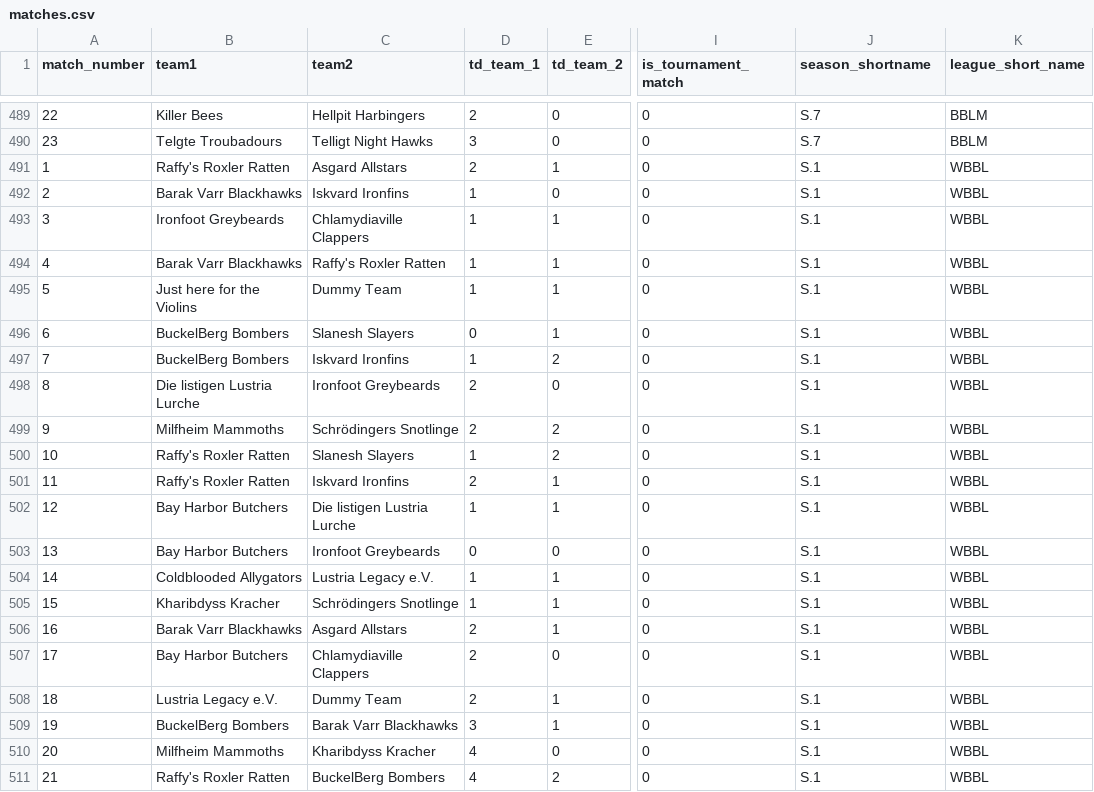
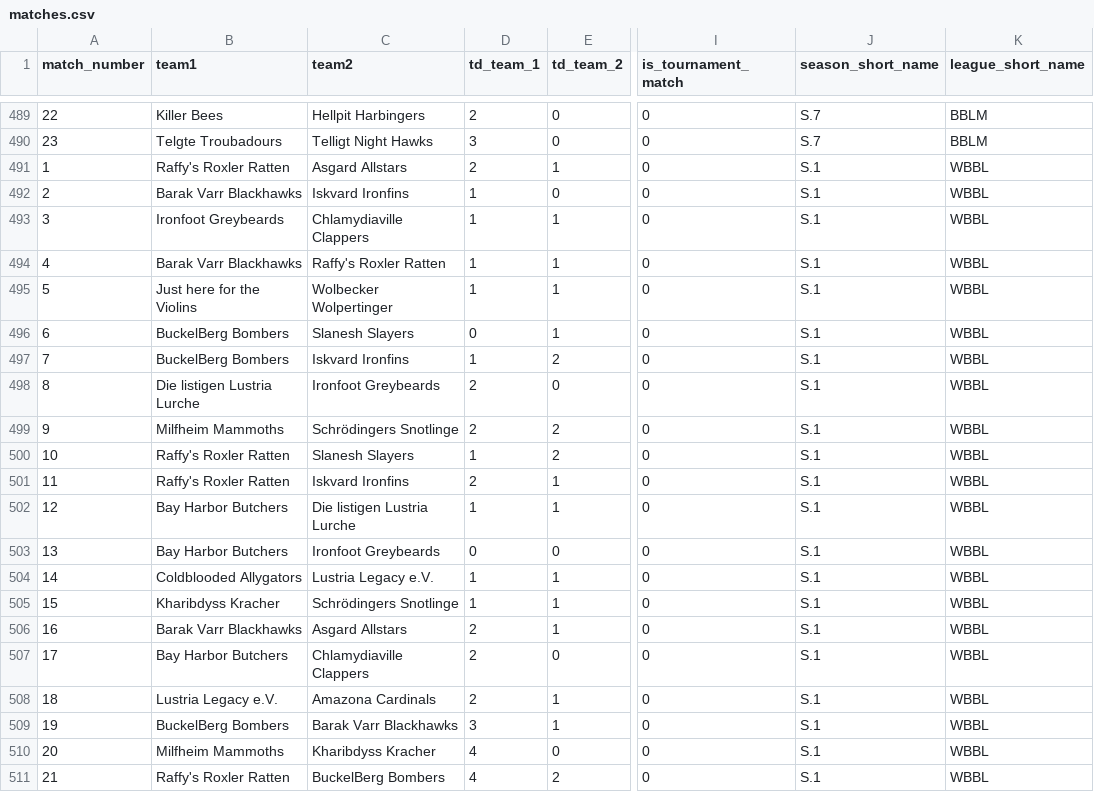
Before and after one commit to barryallenofearth/blood-bowl-league-manager, a CSV file: data/matches.csv, drawn as a sheet; only a part is shown, gaps mark what is left out; the diff names each change by its address in the sheet, - before the commit and + after, or states it on an @@ line.

Commit message:
bootstrapping of matches added

```diff
--- a/data/matches.csv
+++ b/data/matches.csv
-J1: season_shortname
+J1: season_short_name
-C495 (team2): Dummy Team
+C495 (team2): Wolbecker Wolpertinger
-C508 (team2): Dummy Team
+C508 (team2): Amazona Cardinals
```
Also changed, not shown: data/teams_and_coaches.csv, 1 other file.
